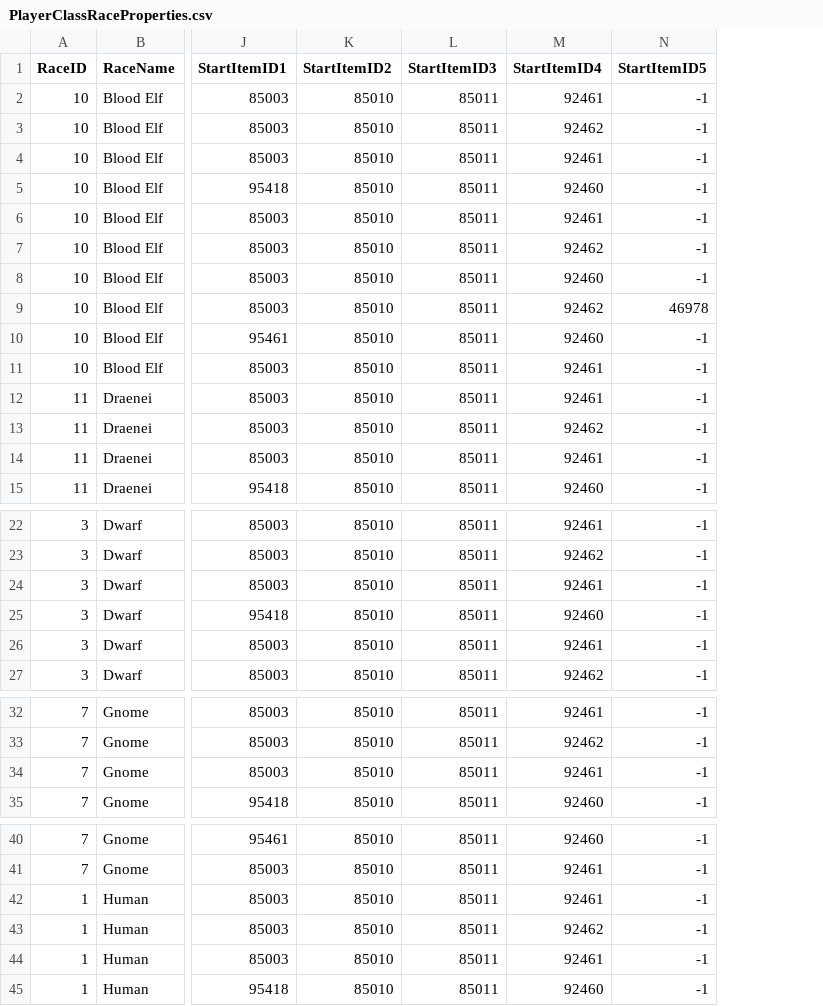
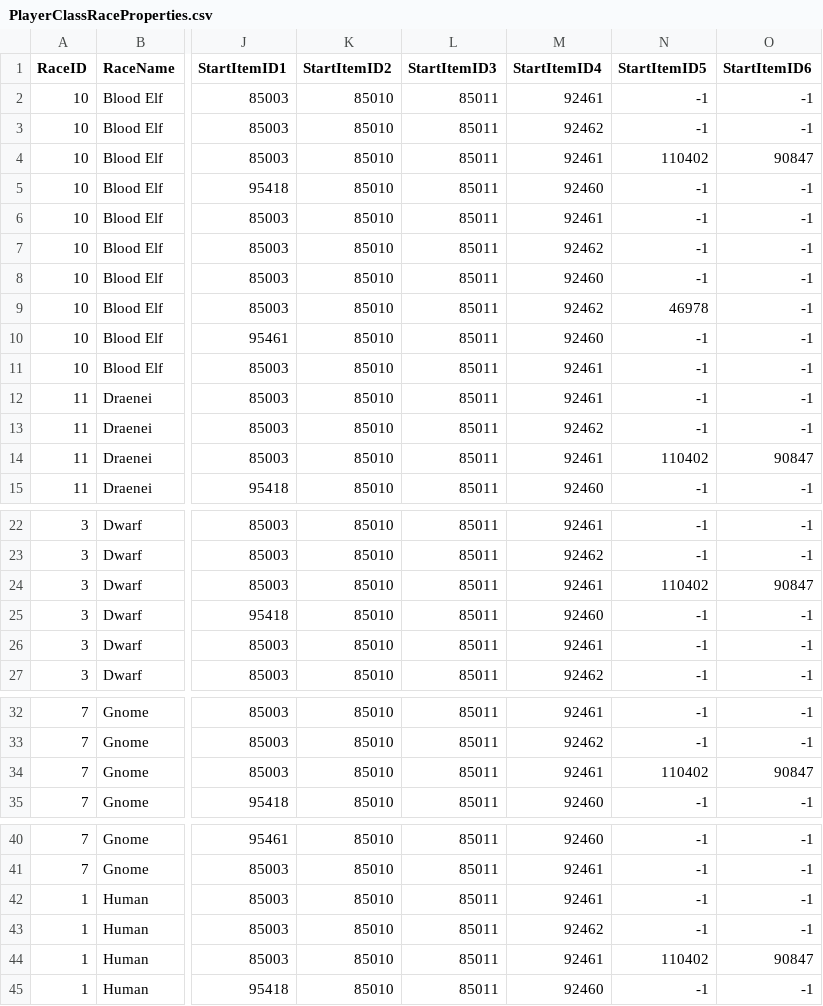
Before and after one commit to NathanHandley/EQWOWConverter, a CSV file: Assets/WorldData/PlayerClassRaceProperties.csv, drawn as a sheet; only a part is shown, gaps mark what is left out; the diff covers the shown part only; the diff names each change by its address in the sheet, - before the commit and + after, or states it on an @@ line.

Commit message:
Add starter bow for hunters

```diff
--- a/Assets/WorldData/PlayerClassRaceProperties.csv
+++ b/Assets/WorldData/PlayerClassRaceProperties.csv
+column O (StartItemID6), rows 2-15: -1 | -1 | 90847 | -1 | -1 | -1 | -1 | -1 | -1 | -1 | -1 | -1 | 90847 | -1; rows 22-27: -1 | -1 | 90847 | -1 | -1 | -1; rows 32-35: -1 | -1 | 90847 | -1; rows 40-45: -1 | -1 | -1 | -1 | 90847 | -1
-N4 (StartItemID5): -1
+N4 (StartItemID5): 110402
-N14 (StartItemID5): -1
+N14 (StartItemID5): 110402
-N24 (StartItemID5): -1
+N24 (StartItemID5): 110402
-N34 (StartItemID5): -1
+N34 (StartItemID5): 110402
-N44 (StartItemID5): -1
+N44 (StartItemID5): 110402
```
Also changed, not shown: 5 edited cells elsewhere in this file, 1 other file.
